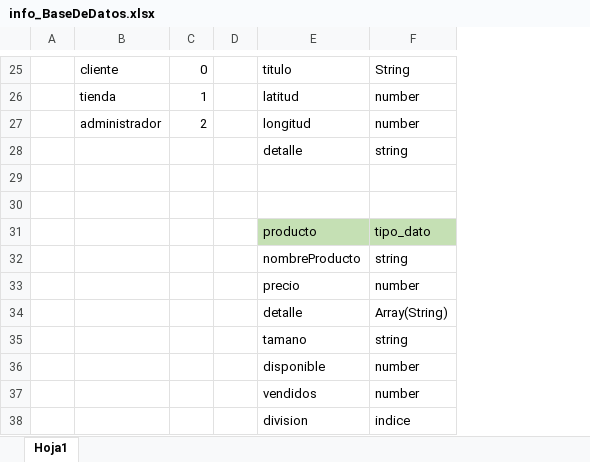
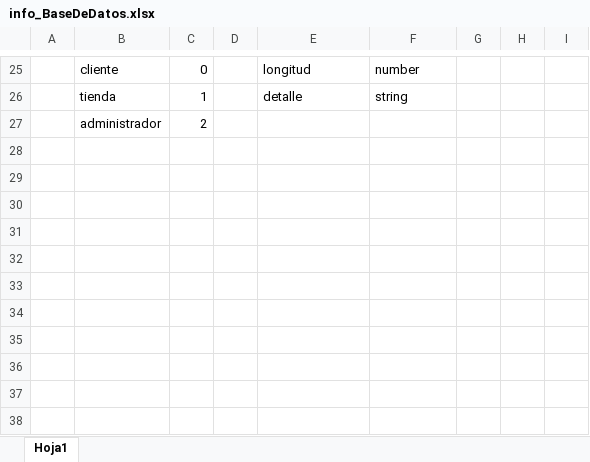
Before and after one commit to jdav256/SistemasExpertosProyecto, an Excel workbook: info_BaseDeDatos.xlsx, sheet Hoja1, drawn as a sheet; only a part is shown, gaps mark what is left out; values as stored, in another font and other column widths than the file's, no borders; removed rows and columns are numbered as before the commit, all else as after; the diff covers the shown part only; the diff names each change by its address in the sheet, - before the commit and + after, or states it on an @@ line.

```diff
--- a/info_BaseDeDatos.xlsx (sheet Hoja1)
+++ b/info_BaseDeDatos.xlsx (sheet Hoja1)
+column G, empty
+column H, empty
+column I, empty
-E25: titulo
+E25: longitud
-F25: String
+F25: number
-E26: latitud
+E26: detalle
-F26: number
+F26: string
-row 27:  | administrador | 2 |  | longitud | number
-row 28:  |  |  |  | detalle | string
-row 27: (empty)
+row 27:  | administrador | 2
-row 30: (empty)
-row 31:  |  |  |  | producto | tipo_dato
-row 32:  |  |  |  | nombreProducto | string
-row 33:  |  |  |  | precio | number
-row 34:  |  |  |  | detalle | Array(String)
-row 35:  |  |  |  | tamano | string
-row 36:  |  |  |  | disponible | number
-row 37:  |  |  |  | vendidos | number
-row 38:  |  |  |  | division | indice
```
Also changed, not shown: 3 added rows, 3 removed rows, 29 edited cells and cell formats elsewhere in this sheet, 21 other files.
